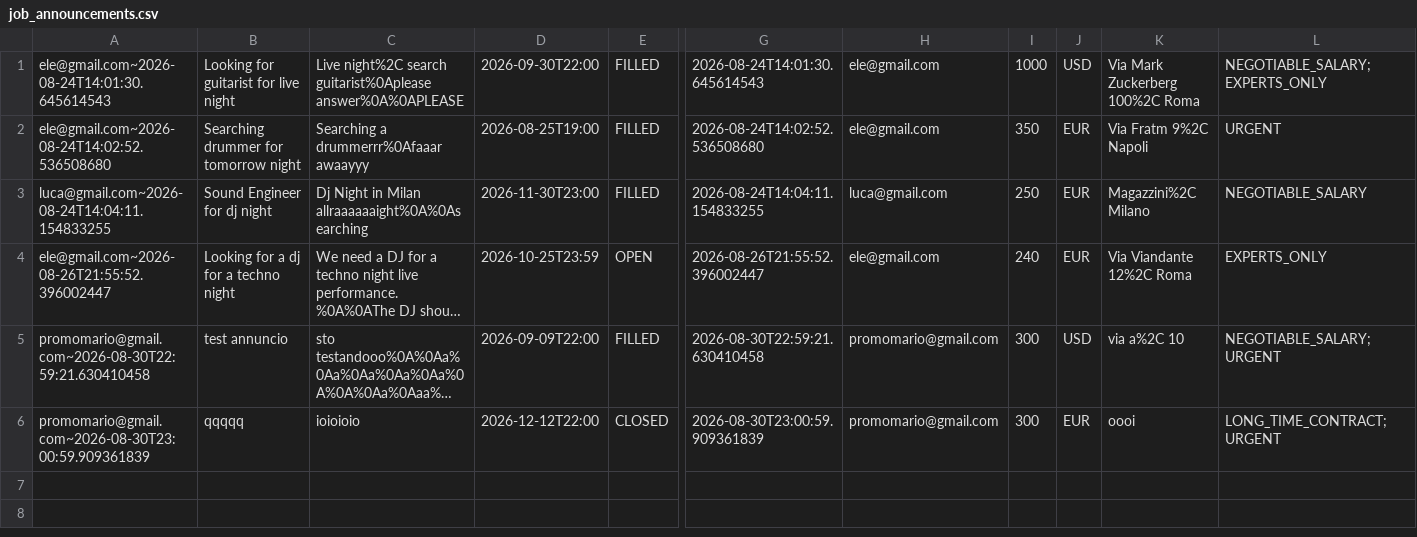
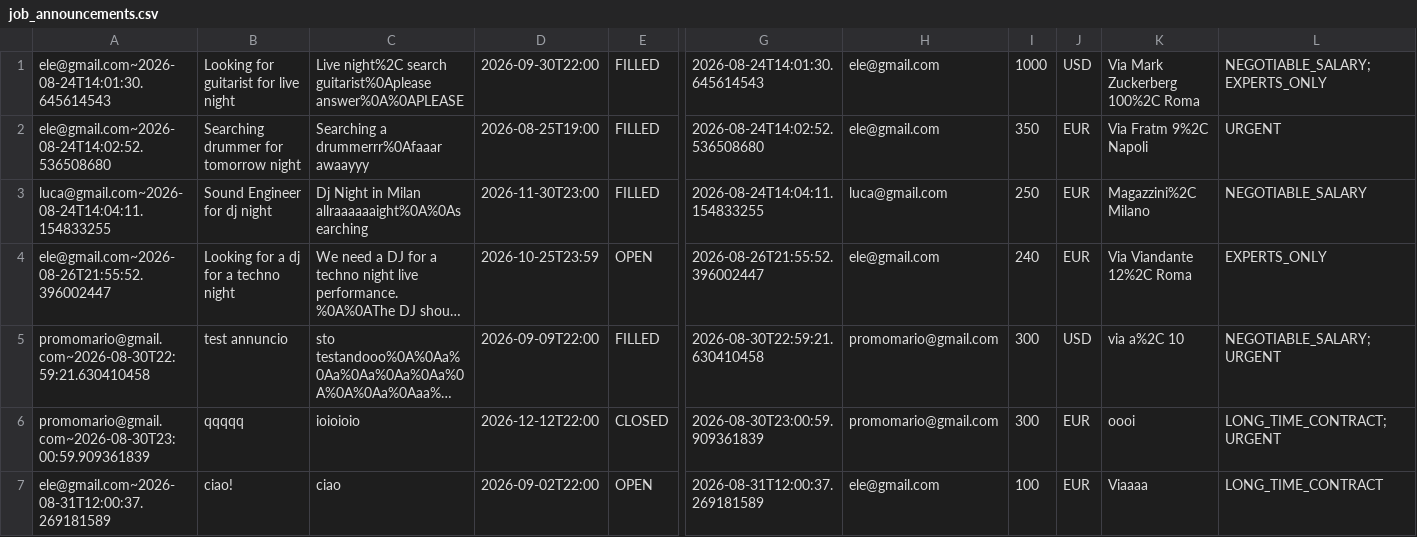
Before and after one commit to simoscat/RockLink, a CSV file: data/csv/job_announcements.csv, drawn as a sheet; only a part is shown, gaps mark what is left out; long unchanged cells end in …; rows hold the shown columns only; the diff names each change by its address in the sheet, - before the commit and + after, or states it on an @@ line.

```diff
--- a/data/csv/job_announcements.csv
+++ b/data/csv/job_announcements.csv
+row 7: ele@gmail.com~2026-08-31T12:00:37.269181589 | ciao! | ciao | 2026-09-02T22:00 | OPEN | 2026-08-31T12:00:37.269181589 | ele@gmail.com | 100 | EUR | Viaaaa | LONG_TIME_CONTRACT
```
Also changed, not shown: data/csv/notifications.csv, 4 other files.
